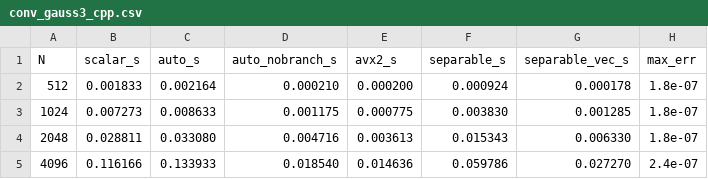
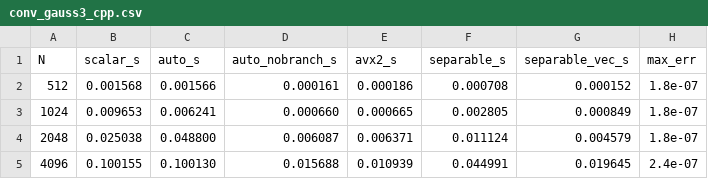
Before and after one commit to MaxJalo/parall_program, a CSV file: lab2/results/conv_gauss3_cpp.csv, drawn as a sheet.

```diff
--- a/lab2/results/conv_gauss3_cpp.csv
+++ b/lab2/results/conv_gauss3_cpp.csv
@@ -1,5 +1,5 @@
 N,scalar_s,auto_s,auto_nobranch_s,avx2_s,separable_s,separable_vec_s,max_err
-512,0.001833,0.002164,0.000210,0.000200,0.000924,0.000178,1.8e-07
-1024,0.007273,0.008633,0.001175,0.000775,0.003830,0.001285,1.8e-07
-2048,0.028811,0.033080,0.004716,0.003613,0.015343,0.006330,1.8e-07
-4096,0.116166,0.133933,0.018540,0.014636,0.059786,0.027270,2.4e-07
+512,0.001568,0.001566,0.000161,0.000186,0.000708,0.000152,1.8e-07
+1024,0.009653,0.006241,0.000660,0.000665,0.002805,0.000849,1.8e-07
+2048,0.025038,0.048800,0.006087,0.006371,0.011124,0.004579,1.8e-07
+4096,0.100155,0.100130,0.015688,0.010939,0.044991,0.019645,2.4e-07
```
Also changed, not shown: lab2/results/conv_box7_cpp.csv, lab2/results/conv_box7_py.csv, 52 other files.
